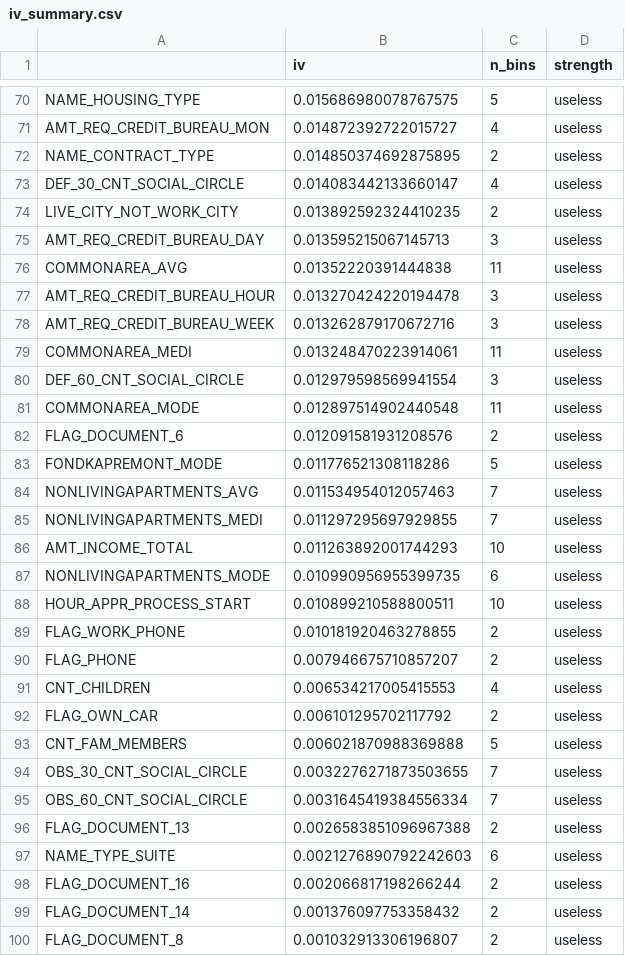
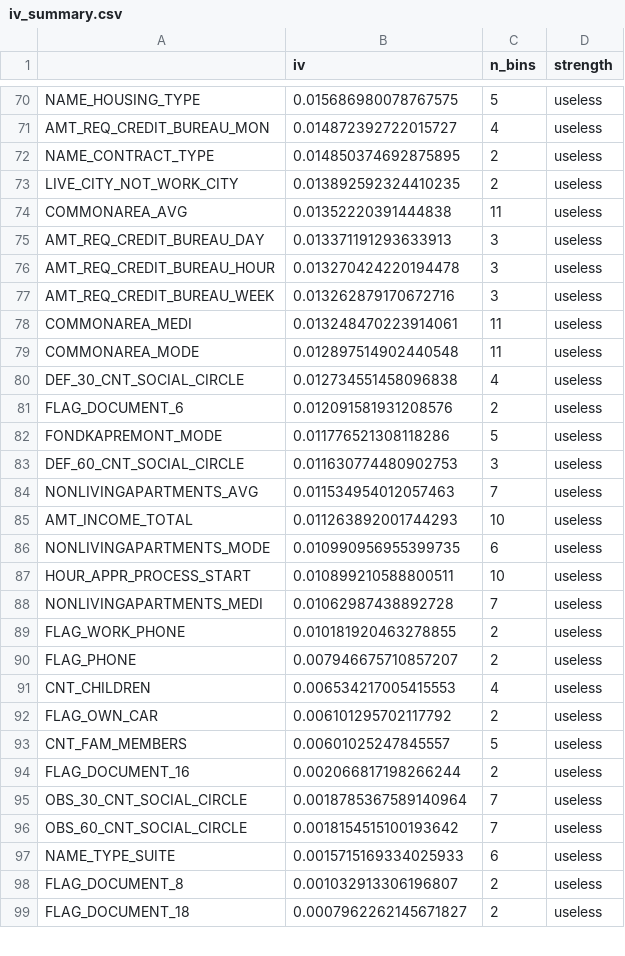
Before and after one commit to maidoanthanhthuy/credit-risk-scorecard, a CSV file: outputs/iv_summary.csv, drawn as a sheet; only a part is shown, gaps mark what is left out; the shorter side is filled out with more unchanged rows; the diff covers the shown part only.

```diff
--- a/outputs/iv_summary.csv
+++ b/outputs/iv_summary.csv
@@ -72,6 +72,5 @@ AMT_REQ_CREDIT_BUREAU_MON,0.014872392722015727,4,useless
 NAME_CONTRACT_TYPE,0.014850374692875895,2,useless
-DEF_30_CNT_SOCIAL_CIRCLE,0.014083442133660147,4,useless
 LIVE_CITY_NOT_WORK_CITY,0.013892592324410235,2,useless
-AMT_REQ_CREDIT_BUREAU_DAY,0.013595215067145713,3,useless
 COMMONAREA_AVG,0.01352220391444838,11,useless
+AMT_REQ_CREDIT_BUREAU_DAY,0.013371191293633913,3,useless
 AMT_REQ_CREDIT_BUREAU_HOUR,0.013270424220194478,3,useless
@@ -79,8 +78,8 @@ AMT_REQ_CREDIT_BUREAU_WEEK,0.013262879170672716,3,useless
 COMMONAREA_MEDI,0.013248470223914061,11,useless
-DEF_60_CNT_SOCIAL_CIRCLE,0.012979598569941554,3,useless
 COMMONAREA_MODE,0.012897514902440548,11,useless
+DEF_30_CNT_SOCIAL_CIRCLE,0.012734551458096838,4,useless
 FLAG_DOCUMENT_6,0.012091581931208576,2,useless
 FONDKAPREMONT_MODE,0.011776521308118286,5,useless
+DEF_60_CNT_SOCIAL_CIRCLE,0.011630774480902753,3,useless
 NONLIVINGAPARTMENTS_AVG,0.011534954012057463,7,useless
-NONLIVINGAPARTMENTS_MEDI,0.011297295697929855,7,useless
 AMT_INCOME_TOTAL,0.011263892001744293,10,useless
@@ -88,2 +87,3 @@ NONLIVINGAPARTMENTS_MODE,0.010990956955399735,6,useless
 HOUR_APPR_PROCESS_START,0.010899210588800511,10,useless
+NONLIVINGAPARTMENTS_MEDI,0.01062987438892728,7,useless
 FLAG_WORK_PHONE,0.010181920463278855,2,useless
@@ -92,9 +92,7 @@ CNT_CHILDREN,0.006534217005415553,4,useless
 FLAG_OWN_CAR,0.006101295702117792,2,useless
-CNT_FAM_MEMBERS,0.006021870988369888,5,useless
-OBS_30_CNT_SOCIAL_CIRCLE,0.0032276271873503655,7,useless
-OBS_60_CNT_SOCIAL_CIRCLE,0.0031645419384556334,7,useless
-FLAG_DOCUMENT_13,0.0026583851096967388,2,useless
-NAME_TYPE_SUITE,0.0021276890792242603,6,useless
+CNT_FAM_MEMBERS,0.00601025247845557,5,useless
 FLAG_DOCUMENT_16,0.002066817198266244,2,useless
-FLAG_DOCUMENT_14,0.001376097753358432,2,useless
+OBS_30_CNT_SOCIAL_CIRCLE,0.0018785367589140964,7,useless
+OBS_60_CNT_SOCIAL_CIRCLE,0.0018154515100193642,7,useless
+NAME_TYPE_SUITE,0.0015715169334025933,6,useless
 FLAG_DOCUMENT_8,0.001032913306196807,2,useless
```
Also changed, not shown: 15 added rows, 13 removed rows and 12 edited cells elsewhere in this file, outputs/selected_features.csv, 13 other files.
